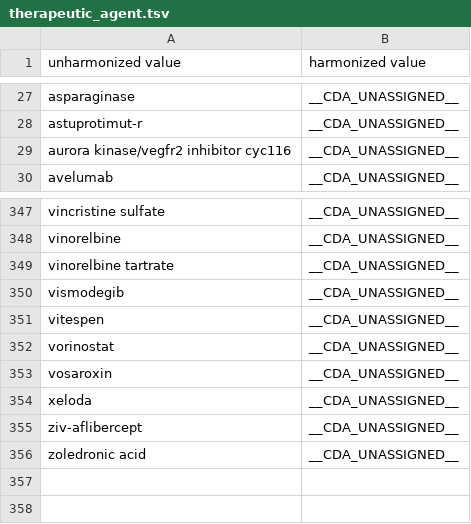
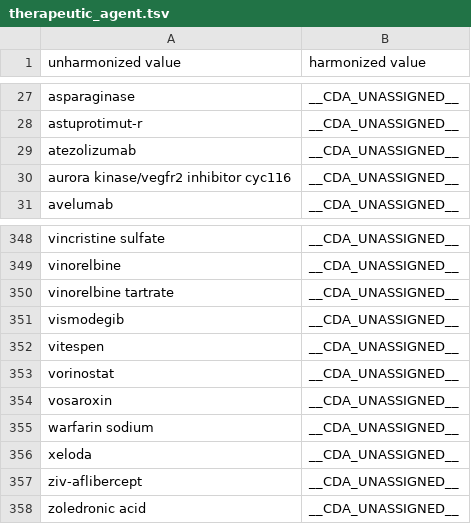
Before and after one commit to CancerDataAggregator/harmonization_reference, a TSV file: value_maps_by_concept/therapeutic_agent.tsv, drawn as a sheet; only a part is shown, gaps mark what is left out.

Commit message:
Updating pending harmonization map lists with most recently observed terms from Nov 2025

```diff
--- a/value_maps_by_concept/therapeutic_agent.tsv
+++ b/value_maps_by_concept/therapeutic_agent.tsv
@@ -28,2 +28,3 @@ asparaginase	__CDA_UNASSIGNED__
 astuprotimut-r	__CDA_UNASSIGNED__
+atezolizumab	__CDA_UNASSIGNED__
 aurora kinase/vegfr2 inhibitor cyc116	__CDA_UNASSIGNED__
@@ -353,2 +354,3 @@ vorinostat	__CDA_UNASSIGNED__
 vosaroxin	__CDA_UNASSIGNED__
+warfarin sodium	__CDA_UNASSIGNED__
 xeloda	__CDA_UNASSIGNED__
```
Also changed, not shown: value_maps_by_concept/data_type.tsv, 1 other file.
